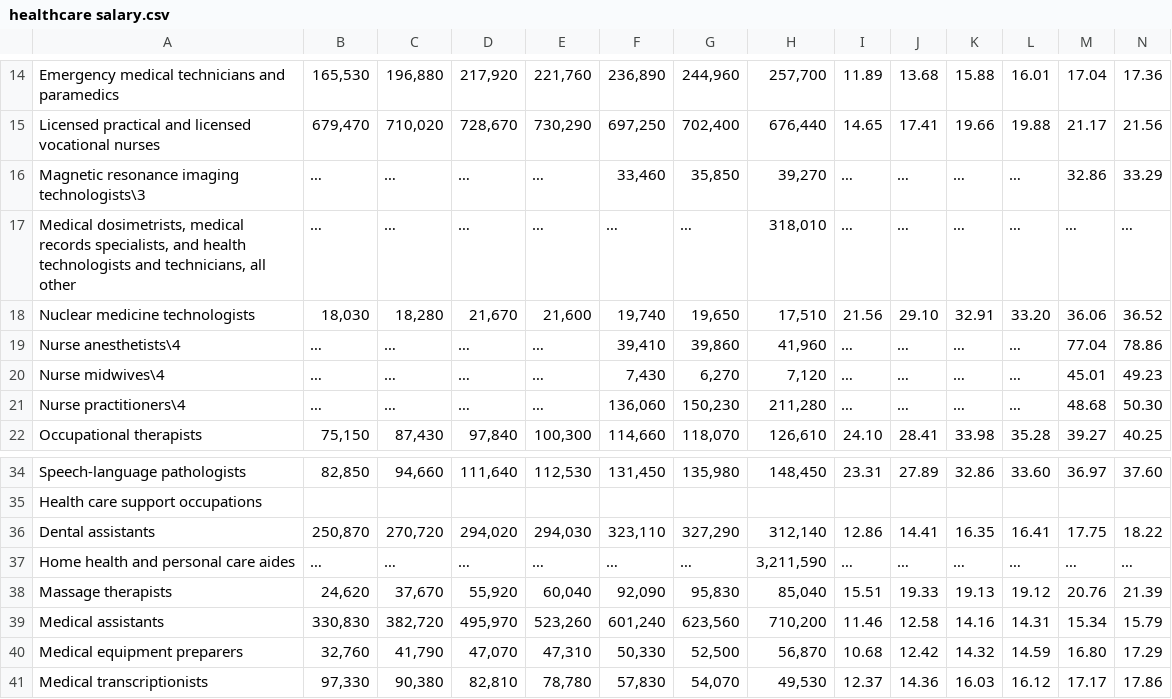
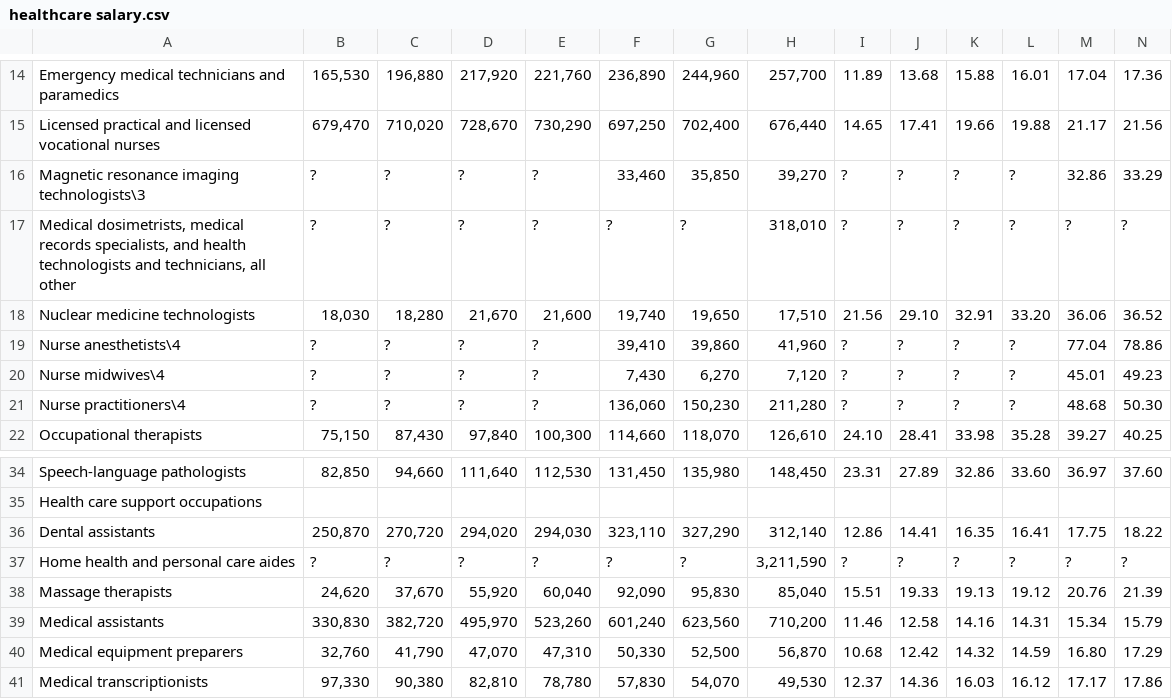
Before and after one commit to LeJQC/MSDS, a CSV file: DATA 607/Project 2/healthcare salary.csv, drawn as a sheet; only a part is shown, gaps mark what is left out; the diff covers the shown part only; the diff names each change by its address in the sheet, - before the commit and + after, or states it on an @@ line.

```diff
--- a/DATA 607/Project 2/healthcare salary.csv
+++ b/DATA 607/Project 2/healthcare salary.csv
-B16:B17: …
+B16:B17: ?
-C16:C17: …
+C16:C17: ?
-D16:D17: …
+D16:D17: ?
-E16:E17: …
+E16:E17: ?
-I16:I17: …
+I16:I17: ?
-J16:J17: …
+J16:J17: ?
-K16:K17: …
+K16:K17: ?
-L16:L17: …
+L16:L17: ?
-F17: …
+F17: ?
-G17: …
+G17: ?
-M17: …
+M17: ?
-N17: …
+N17: ?
-B19:B21: …
+B19:B21: ?
-C19:C21: …
+C19:C21: ?
-D19:D21: …
+D19:D21: ?
-E19:E21: …
+E19:E21: ?
-I19:I21: …
+I19:I21: ?
-J19:J21: …
+J19:J21: ?
-K19:K21: …
+K19:K21: ?
-L19:L21: …
+L19:L21: ?
-B37: …
+B37: ?
-C37: …
+C37: ?
-D37: …
+D37: ?
-E37: …
+E37: ?
-F37: …
+F37: ?
-G37: …
+G37: ?
-I37: …
+I37: ?
-J37: …
+J37: ?
-K37: …
+K37: ?
-L37: …
+L37: ?
-M37: …
+M37: ?
-N37: …
+N37: ?
```
Also changed, not shown: 19 edited cells elsewhere in this file.
